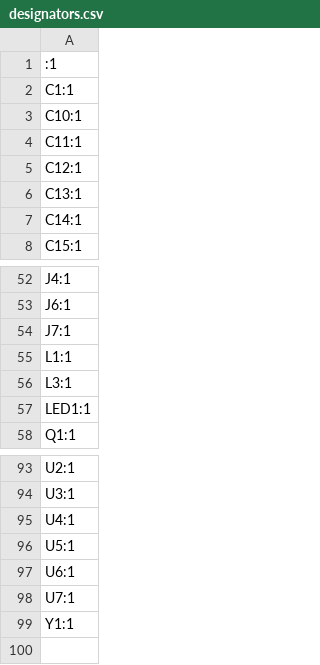
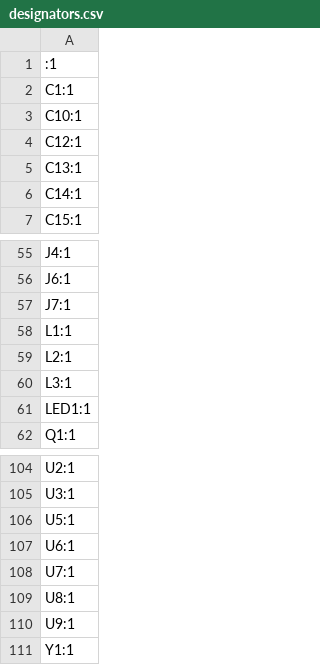
Before and after one commit to MaverickUK/HDDSynth, a CSV file: 2_prototype_mk5/hardware/production/designators.csv, drawn as a sheet; only a part is shown, gaps mark what is left out; removed rows and columns are numbered as before the commit, all else as after; the diff covers the shown part only; the diff names each change by its address in the sheet, - before the commit and + after, or states it on an @@ line.

```diff
--- a/2_prototype_mk5/hardware/production/designators.csv
+++ b/2_prototype_mk5/hardware/production/designators.csv
-row 4: C11:1
+row 59: L2:1
-row 95: U4:1
+row 109: U8:1
+row 110: U9:1
```
Also changed, not shown: 14 added rows, 3 removed rows and 2 edited cells elsewhere in this file, 2_prototype_mk5/hardware/gerbers/HDD Synth Prototype MK5-BOM.csv, 2_prototype_mk5/hardware/production/bom.csv, 10 other files.
